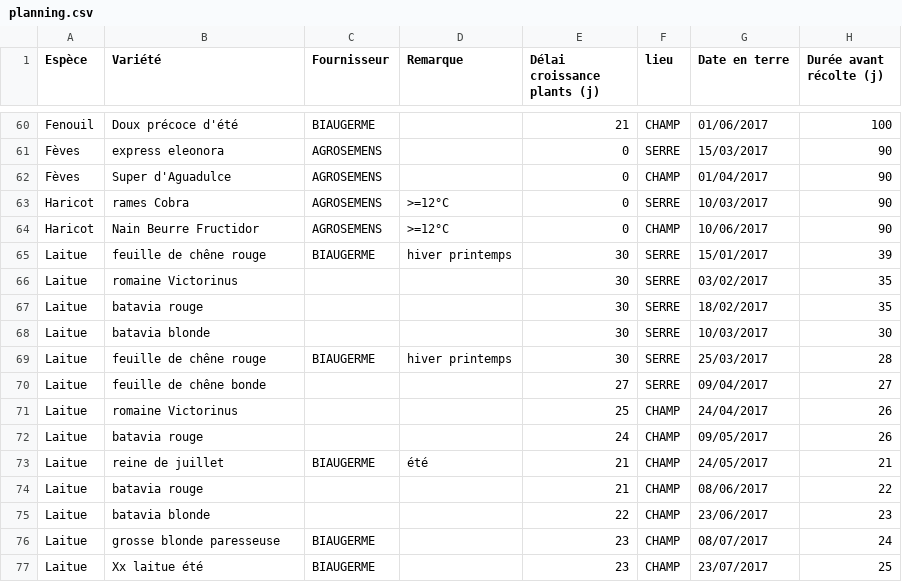
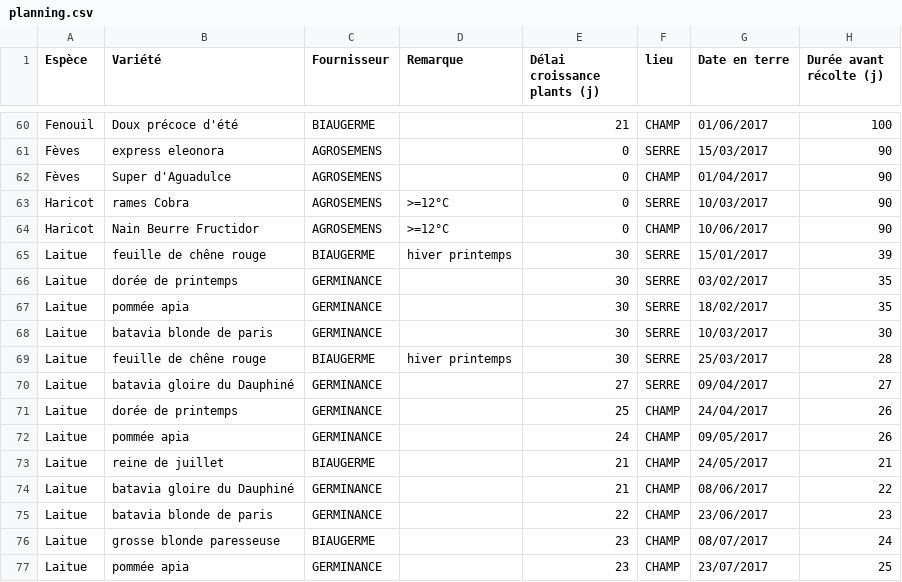
Before and after one commit to vgaz/test3, a CSV file: inputs/planning.csv, drawn as a sheet; only a part is shown, gaps mark what is left out; the diff covers the shown part only; the diff names each change by its address in the sheet, - before the commit and + after, or states it on an @@ line.

```diff
--- a/inputs/planning.csv
+++ b/inputs/planning.csv
-B66 (Variété): romaine Victorinus
+B66 (Variété): dorée de printemps
-C66:C68 (Fournisseur): (empty)
+C66:C68 (Fournisseur): GERMINANCE
-B67 (Variété): batavia rouge
+B67 (Variété): pommée apia
-B68 (Variété): batavia blonde
+B68 (Variété): batavia blonde de paris
-B70 (Variété): feuille de chêne bonde
+B70 (Variété): batavia gloire du Dauphiné
-C70:C72 (Fournisseur): (empty)
+C70:C72 (Fournisseur): GERMINANCE
-B71 (Variété): romaine Victorinus
+B71 (Variété): dorée de printemps
-B72 (Variété): batavia rouge
+B72 (Variété): pommée apia
-D73 (Remarque): été
+D73 (Remarque): (empty)
-B74 (Variété): batavia rouge
+B74 (Variété): batavia gloire du Dauphiné
-C74:C75 (Fournisseur): (empty)
+C74:C75 (Fournisseur): GERMINANCE
-B75 (Variété): batavia blonde
+B75 (Variété): batavia blonde de paris
-B77 (Variété): Xx laitue été
+B77 (Variété): pommée apia
-C77 (Fournisseur): BIAUGERME
+C77 (Fournisseur): GERMINANCE
```
Also changed, not shown: 1 added row and 19 edited cells elsewhere in this file, inputs/chiffres clés.csv, 9 other files.
